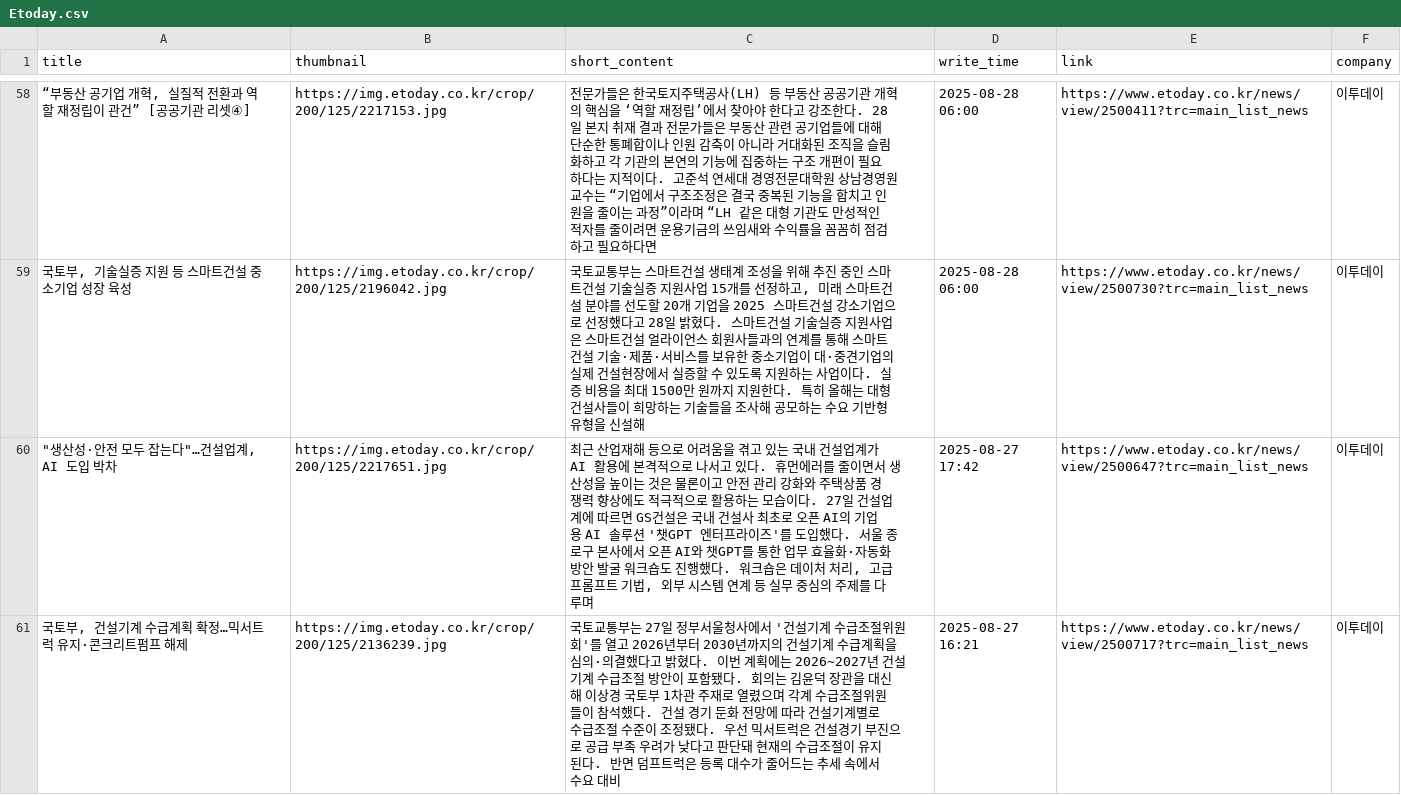
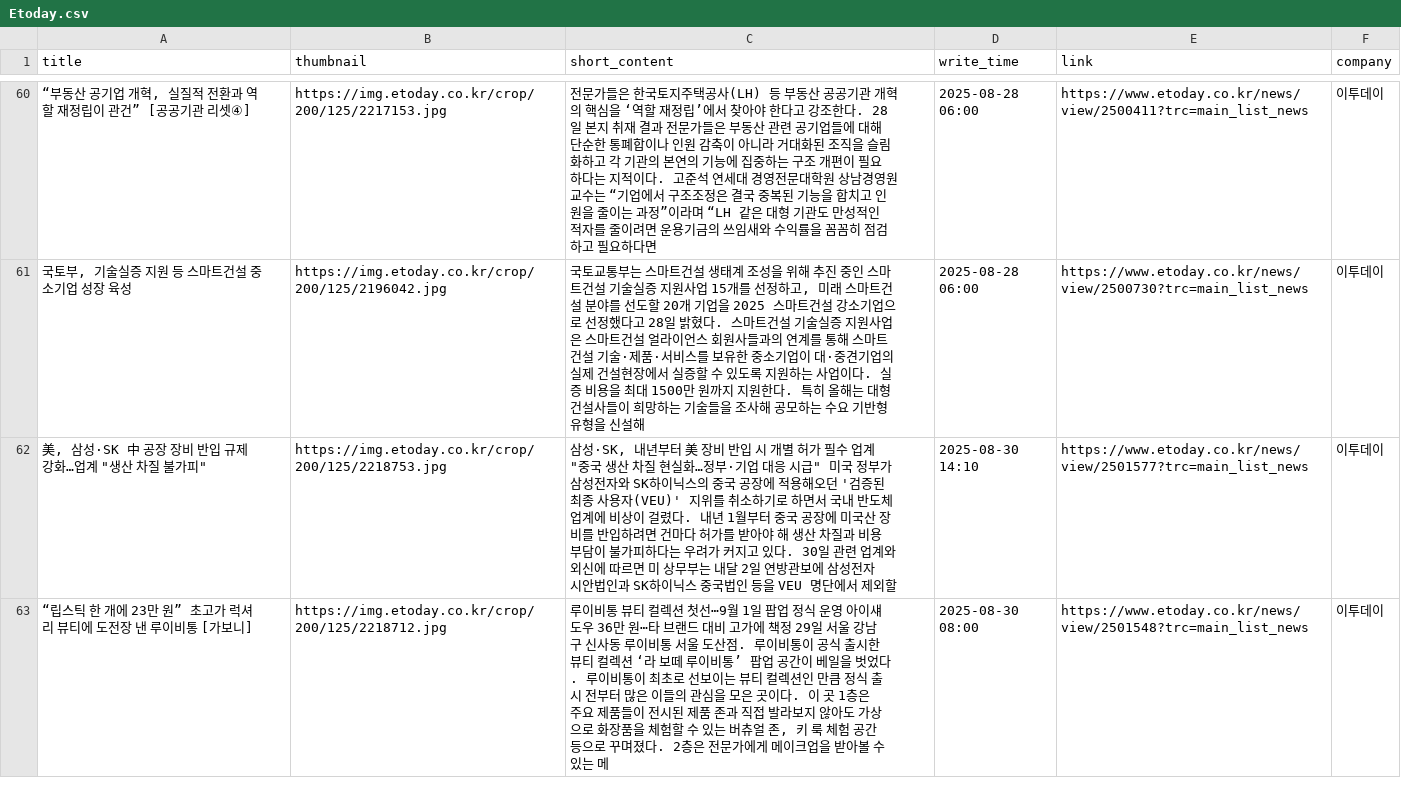
Before and after one commit to Leehyeongseok010802/Python_TWC, a CSV file: Completed_csv/Etoday.csv, drawn as a sheet; only a part is shown, gaps mark what is left out; removed rows and columns are numbered as before the commit, all else as after; the diff covers the shown part only; the diff names each change by its address in the sheet, - before the commit and + after, or states it on an @@ line.

```diff
--- a/Completed_csv/Etoday.csv
+++ b/Completed_csv/Etoday.csv
-row 60: "생산성·안전 모두 잡는다"…건설업계, AI 도입 박차 | https://img.etoday.co.kr/crop/200/125/2217651.jpg | 최근 산업재해 등으로 어려움을 겪고 있는 국내 건설업계가 AI 활용에 본격적으로 나서고 있다. 휴먼에러를 줄이면서 생산성을 높이는 것은 물론이고 안전 관리 강화와 주택상품 경쟁력 향상에도 적극적으로 활용하는 모습이다. 27일 건설업계에 따르면 GS건설은 국내 건설사 최초로 오픈 AI의 기업용 AI 솔루션 '챗GPT 엔터프라이즈'를 도입했다. 서울 종로구 본사에서 오픈 AI와 챗GPT를 통한 업무 효율화·자동화 방안 발굴 워크숍도 진행했다. 워크숍은 데이처 처리, 고급 프롬프트 기법, 외부 시스템 연계 등 실무 중심의 주제를 다루며 | 2025-08-27 17:42 | https://www.etoday.co.kr/news/view/2500647?trc=main_list_news | 이투데이
-row 61: 국토부, 건설기계 수급계획 확정…믹서트럭 유지·콘크리트펌프 해제 | https://img.etoday.co.kr/crop/200/125/2136239.jpg | 국토교통부는 27일 정부서울청사에서 '건설기계 수급조절위원회'를 열고 2026년부터 2030년까지의 건설기계 수급계획을 심의·의결했다고 밝혔다. 이번 계획에는 2026~2027년 건설기계 수급조절 방안이 포함됐다. 회의는 김윤덕 장관을 대신해 이상경 국토부 1차관 주재로 열렸으며 각계 수급조절위원들이 참석했다. 건설 경기 둔화 전망에 따라 건설기계별로 수급조절 수준이 조정됐다. 우선 믹서트럭은 건설경기 부진으로 공급 부족 우려가 낮다고 판단돼 현재의 수급조절이 유지된다. 반면 덤프트럭은 등록 대수가 줄어드는 추세 속에서 수요 대비 | 2025-08-27 16:21 | https://www.etoday.co.kr/news/view/2500717?trc=main_list_news | 이투데이
+row 62: 美, 삼성·SK 中 공장 장비 반입 규제 강화…업계 "생산 차질 불가피" | https://img.etoday.co.kr/crop/200/125/2218753.jpg | 삼성·SK, 내년부터 美 장비 반입 시 개별 허가 필수 업계 "중국 생산 차질 현실화…정부·기업 대응 시급" 미국 정부가 삼성전자와 SK하이닉스의 중국 공장에 적용해오던 '검증된 최종 사용자(VEU)' 지위를 취소하기로 하면서 국내 반도체 업계에 비상이 걸렸다. 내년 1월부터 중국 공장에 미국산 장비를 반입하려면 건마다 허가를 받아야 해 생산 차질과 비용 부담이 불가피하다는 우려가 커지고 있다. 30일 관련 업계와 외신에 따르면 미 상무부는 내달 2일 연방관보에 삼성전자 시안법인과 SK하이닉스 중국법인 등을 VEU 명단에서 제외할 | 2025-08-30 14:10 | https://www.etoday.co.kr/news/view/2501577?trc=main_list_news | 이투데이
+row 63: “립스틱 한 개에 23만 원” 초고가 럭셔리 뷰티에 도전장 낸 루이비통 [가보니] | https://img.etoday.co.kr/crop/200/125/2218712.jpg | 루이비통 뷰티 컬렉션 첫선⋯9월 1일 팝업 정식 운영 아이섀도우 36만 원⋯타 브랜드 대비 고가에 책정 29일 서울 강남구 신사동 루이비통 서울 도산점. 루이비통이 공식 출시한 뷰티 컬렉션 ‘라 보떼 루이비통’ 팝업 공간이 베일을 벗었다. 루이비통이 최초로 선보이는 뷰티 컬렉션인 만큼 정식 출시 전부터 많은 이들의 관심을 모은 곳이다. 이 곳 1층은 주요 제품들이 전시된 제품 존과 직접 발라보지 않아도 가상으로 화장품을 체험할 수 있는 버츄얼 존, 키 룩 체험 공간 등으로 꾸며졌다. 2층은 전문가에게 메이크업을 받아볼 수 있는 메 | 2025-08-30 08:00 | https://www.etoday.co.kr/news/view/2501548?trc=main_list_news | 이투데이
```
Also changed, not shown: 12 added rows, 12 removed rows and 8 edited cells elsewhere in this file, Completed_csv/DongAh.csv, Completed_csv/FinancialNews.csv, 13 other files.
